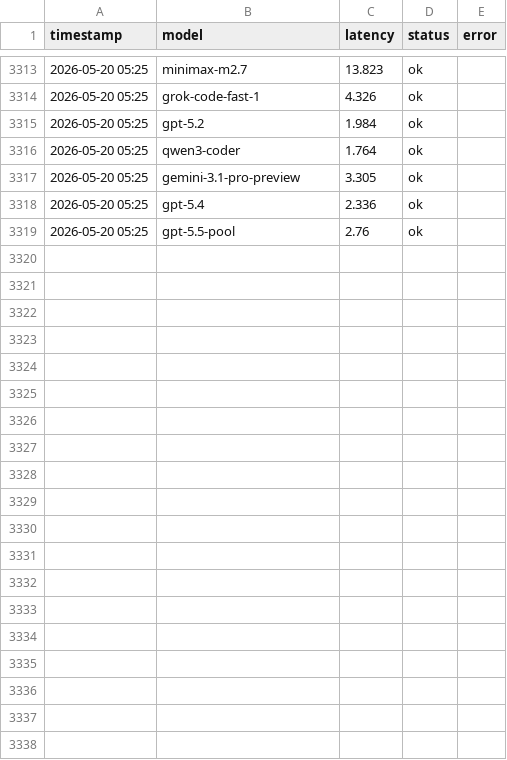
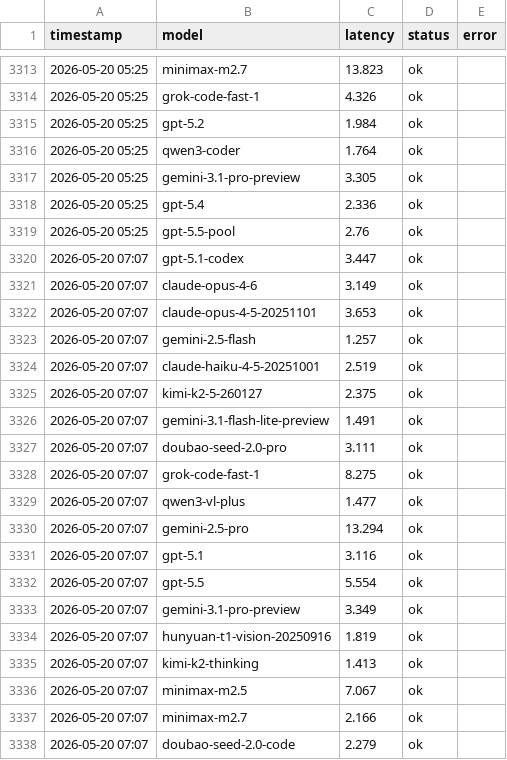
Before and after one commit to rongyinger/api-checker, a CSV file: docs/data.csv, drawn as a sheet; only a part is shown, gaps mark what is left out; the diff covers the shown part only; the diff names each change by its address in the sheet, - before the commit and + after, or states it on an @@ line.

```diff
--- a/docs/data.csv
+++ b/docs/data.csv
+row 3320: 2026-05-20 07:07 | gpt-5.1-codex | 3.447 | ok
+row 3321: 2026-05-20 07:07 | claude-opus-4-6 | 3.149 | ok
+row 3322: 2026-05-20 07:07 | claude-opus-4-5-20251101 | 3.653 | ok
+row 3323: 2026-05-20 07:07 | gemini-2.5-flash | 1.257 | ok
+row 3324: 2026-05-20 07:07 | claude-haiku-4-5-20251001 | 2.519 | ok
+row 3325: 2026-05-20 07:07 | kimi-k2-5-260127 | 2.375 | ok
+row 3326: 2026-05-20 07:07 | gemini-3.1-flash-lite-preview | 1.491 | ok
+row 3327: 2026-05-20 07:07 | doubao-seed-2.0-pro | 3.111 | ok
+row 3328: 2026-05-20 07:07 | grok-code-fast-1 | 8.275 | ok
+row 3329: 2026-05-20 07:07 | qwen3-vl-plus | 1.477 | ok
+row 3330: 2026-05-20 07:07 | gemini-2.5-pro | 13.294 | ok
+row 3331: 2026-05-20 07:07 | gpt-5.1 | 3.116 | ok
+row 3332: 2026-05-20 07:07 | gpt-5.5 | 5.554 | ok
+row 3333: 2026-05-20 07:07 | gemini-3.1-pro-preview | 3.349 | ok
+row 3334: 2026-05-20 07:07 | hunyuan-t1-vision-20250916 | 1.819 | ok
+row 3335: 2026-05-20 07:07 | kimi-k2-thinking | 1.413 | ok
+row 3336: 2026-05-20 07:07 | minimax-m2.5 | 7.067 | ok
+row 3337: 2026-05-20 07:07 | minimax-m2.7 | 2.166 | ok
+row 3338: 2026-05-20 07:07 | doubao-seed-2.0-code | 2.279 | ok
```
Also changed, not shown: 23 added rows elsewhere in this file.
